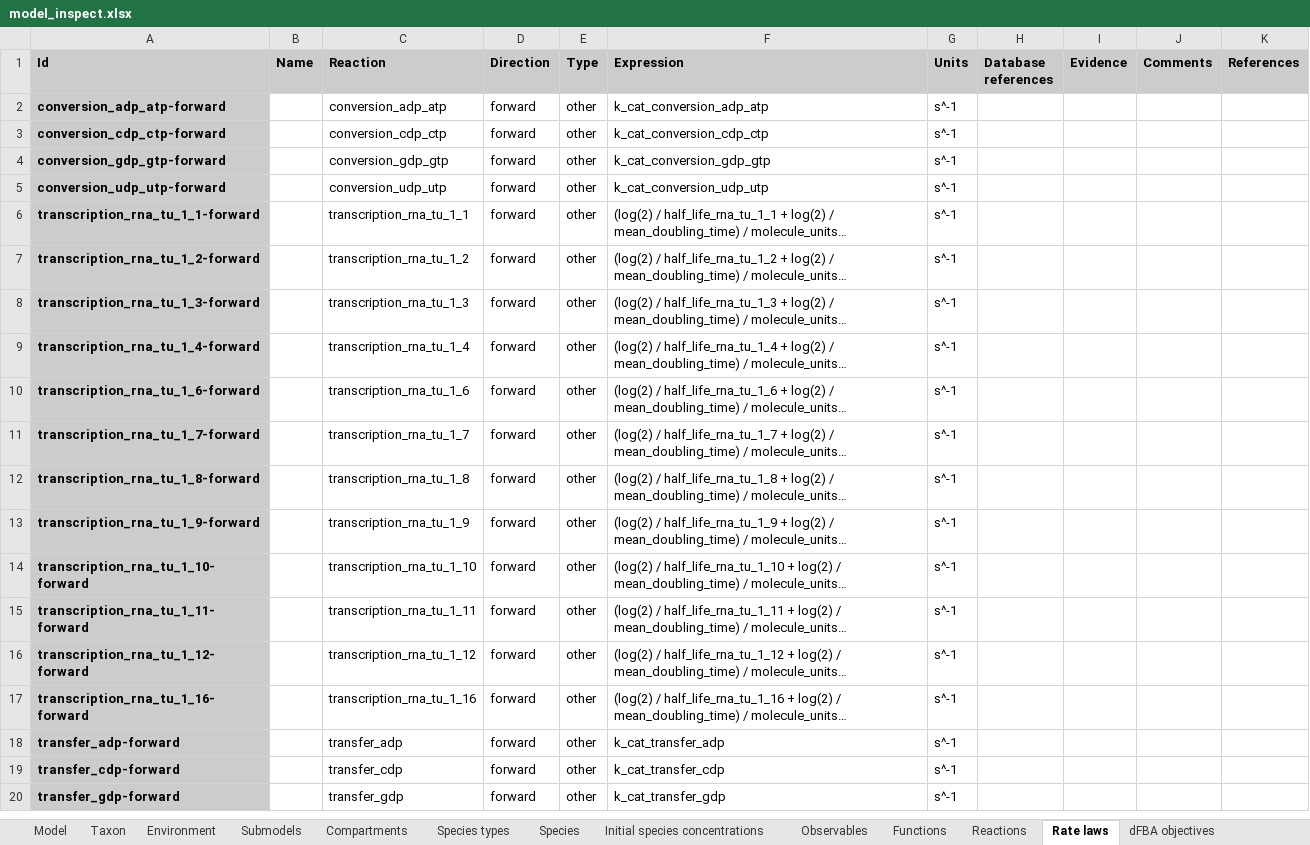
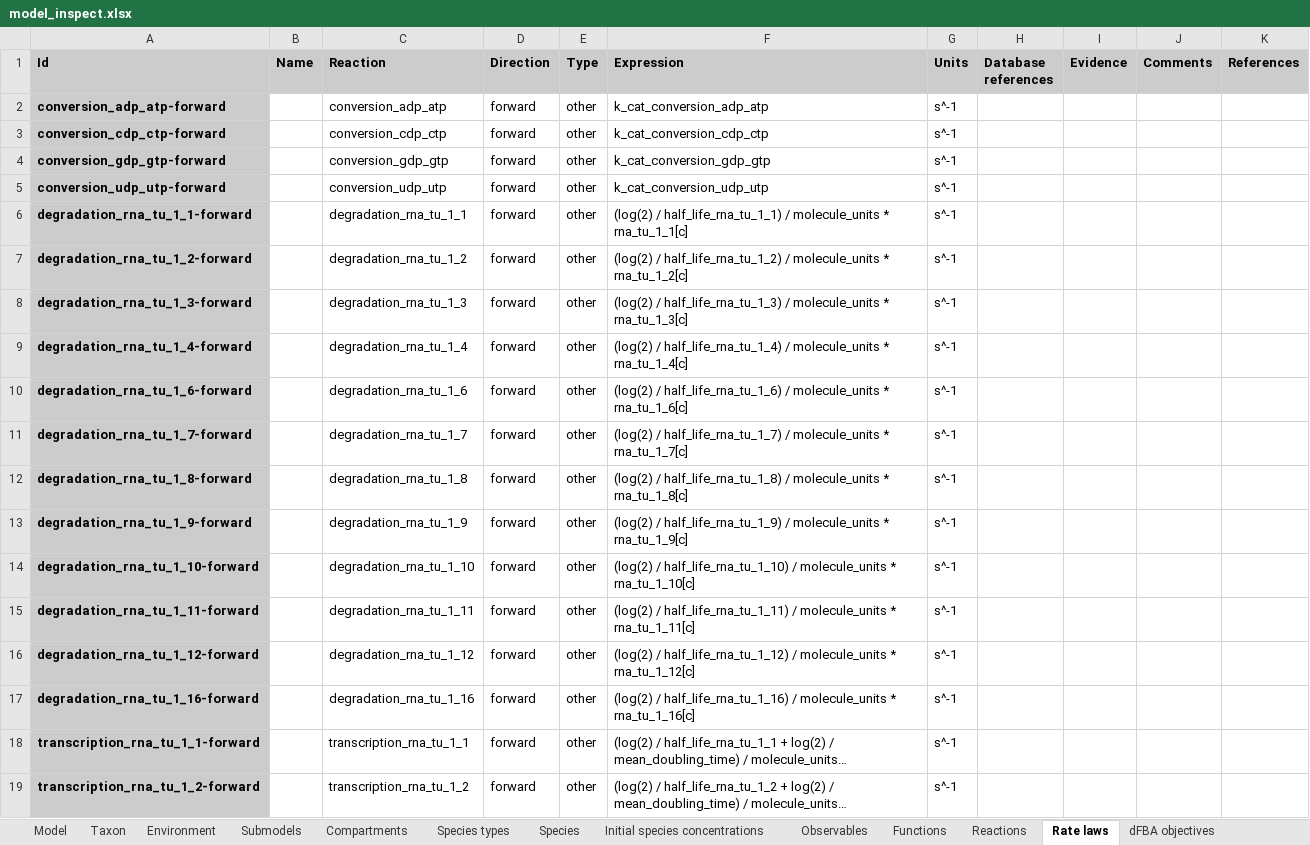
Before and after one commit to KarrLab/wc_model_gen, an Excel workbook: model_inspect.xlsx, sheet Rate laws, drawn as a sheet; only a part is shown; the shorter side is filled out with more unchanged rows; long unchanged cells end in …; values as stored, in another font and other column widths than the file's, no borders; the diff names each change by its address in the sheet, - before the commit and + after, or states it on an @@ line.

```diff
--- a/model_inspect.xlsx (sheet Rate laws)
+++ b/model_inspect.xlsx (sheet Rate laws)
+row 6: degradation_rna_tu_1_1-forward |  | degradation_rna_tu_1_1 | forward | other | (log(2) / half_life_rna_tu_1_1) / molecule_units * rna_tu_1_1[c] | s^-1
+row 7: degradation_rna_tu_1_2-forward |  | degradation_rna_tu_1_2 | forward | other | (log(2) / half_life_rna_tu_1_2) / molecule_units * rna_tu_1_2[c] | s^-1
+row 8: degradation_rna_tu_1_3-forward |  | degradation_rna_tu_1_3 | forward | other | (log(2) / half_life_rna_tu_1_3) / molecule_units * rna_tu_1_3[c] | s^-1
+row 9: degradation_rna_tu_1_4-forward |  | degradation_rna_tu_1_4 | forward | other | (log(2) / half_life_rna_tu_1_4) / molecule_units * rna_tu_1_4[c] | s^-1
+row 10: degradation_rna_tu_1_6-forward |  | degradation_rna_tu_1_6 | forward | other | (log(2) / half_life_rna_tu_1_6) / molecule_units * rna_tu_1_6[c] | s^-1
+row 11: degradation_rna_tu_1_7-forward |  | degradation_rna_tu_1_7 | forward | other | (log(2) / half_life_rna_tu_1_7) / molecule_units * rna_tu_1_7[c] | s^-1
+row 12: degradation_rna_tu_1_8-forward |  | degradation_rna_tu_1_8 | forward | other | (log(2) / half_life_rna_tu_1_8) / molecule_units * rna_tu_1_8[c] | s^-1
+row 13: degradation_rna_tu_1_9-forward |  | degradation_rna_tu_1_9 | forward | other | (log(2) / half_life_rna_tu_1_9) / molecule_units * rna_tu_1_9[c] | s^-1
+row 14: degradation_rna_tu_1_10-forward |  | degradation_rna_tu_1_10 | forward | other | (log(2) / half_life_rna_tu_1_10) / molecule_units * rna_tu_1_10[c] | s^-1
+row 15: degradation_rna_tu_1_11-forward |  | degradation_rna_tu_1_11 | forward | other | (log(2) / half_life_rna_tu_1_11) / molecule_units * rna_tu_1_11[c] | s^-1
+row 16: degradation_rna_tu_1_12-forward |  | degradation_rna_tu_1_12 | forward | other | (log(2) / half_life_rna_tu_1_12) / molecule_units * rna_tu_1_12[c] | s^-1
+row 17: degradation_rna_tu_1_16-forward |  | degradation_rna_tu_1_16 | forward | other | (log(2) / half_life_rna_tu_1_16) / molecule_units * rna_tu_1_16[c] | s^-1
```
Also changed, not shown: sheet Reactions, sheet Submodels, sheet Model, 2 other files.
